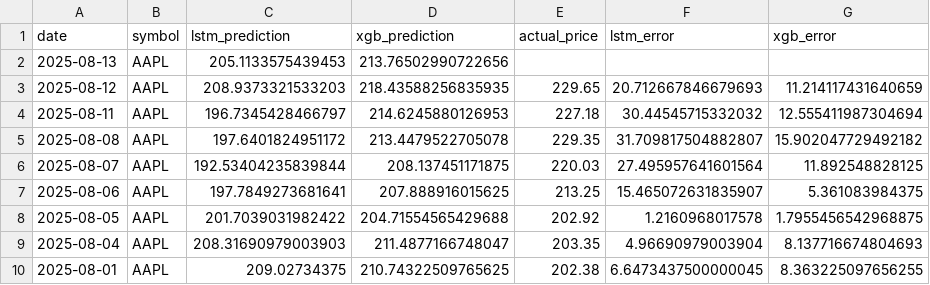
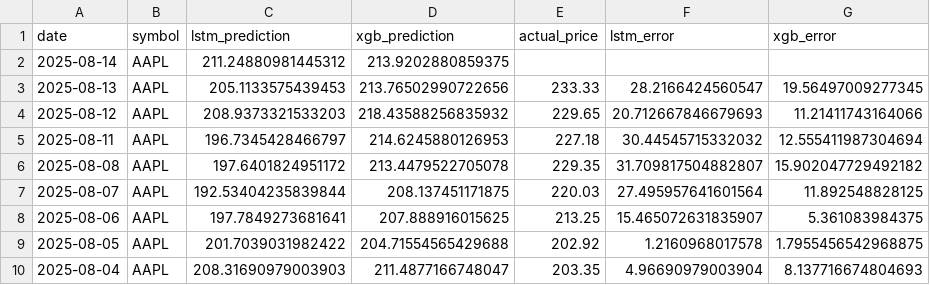
Before and after one commit to pankitthakkar/stock-price-predictor, a CSV file: prediction_results.csv, drawn as a sheet; only a part is shown; the shorter side is filled out with more unchanged rows.

```diff
--- a/prediction_results.csv
+++ b/prediction_results.csv
@@ -1,4 +1,5 @@
 date,symbol,lstm_prediction,xgb_prediction,actual_price,lstm_error,xgb_error
-2025-08-13,AAPL,205.1133575439453,213.76502990722656,,,
-2025-08-12,AAPL,208.9373321533203,218.43588256835935,229.65,20.712667846679693,11.214117431640659
+2025-08-14,AAPL,211.24880981445312,213.9202880859375,,,
+2025-08-13,AAPL,205.1133575439453,213.76502990722656,233.33,28.2166424560547,19.56497009277345
+2025-08-12,AAPL,208.9373321533203,218.43588256835932,229.65,20.712667846679693,11.21411743164066
 2025-08-11,AAPL,196.7345428466797,214.6245880126953,227.18,30.44545715332032,12.555411987304694
```
Also changed, not shown: 2 other files.
